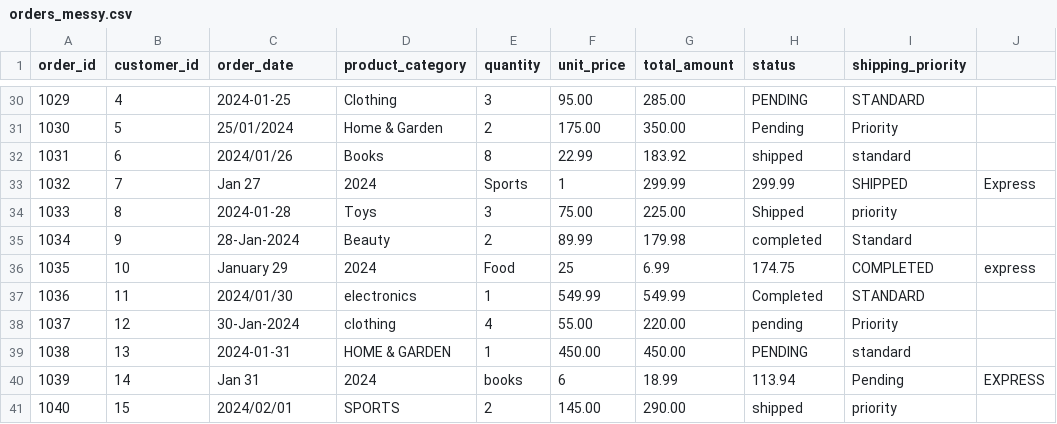
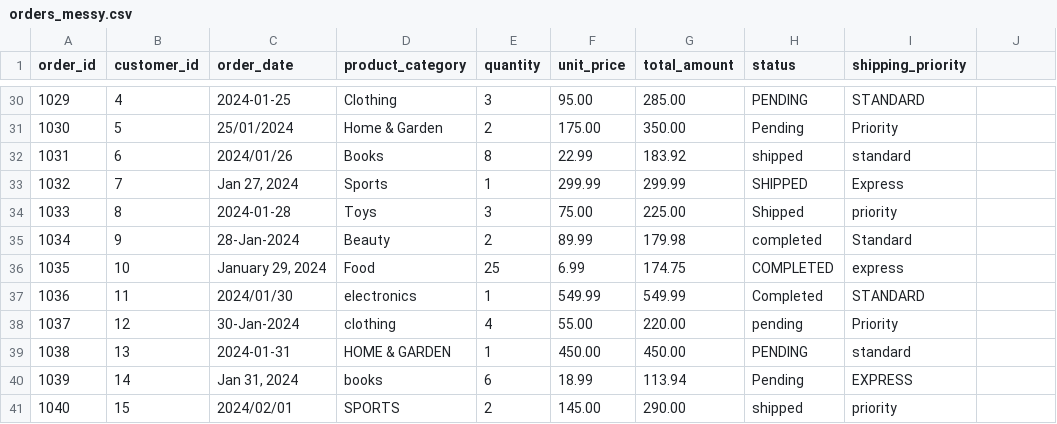
Before and after one commit to Pranav1011/DataWash, a CSV file: examples/sample_data/orders_messy.csv, drawn as a sheet; only a part is shown, gaps mark what is left out; the diff covers the shown part only.

Commit message:
Fix README examples: quote comma dates, use --apply, write to examples/output
The sample CSVs had unquoted dates like March 25, 2023, so csv_cleaning.py
and ml_preprocessing.py crashed while parsing. csv_cleaning.py now saves a
runnable clean_data() script, and its outputs go to a git-ignored folder.
Example outputs in examples/README.md are from real runs.

```diff
--- a/examples/sample_data/orders_messy.csv
+++ b/examples/sample_data/orders_messy.csv
@@ -32,6 +32,6 @@ order_id,customer_id,order_date,product_category,quantity,unit_price,total_amoun
 1031,6,2024/01/26,Books,8,22.99,183.92,shipped,standard
-1032,7,Jan 27, 2024,Sports,1,299.99,299.99,SHIPPED,Express
+1032,7,"Jan 27, 2024",Sports,1,299.99,299.99,SHIPPED,Express
 1033,8,2024-01-28,Toys,3,75.00,225.00,Shipped,priority
 1034,9,28-Jan-2024,Beauty,2,89.99,179.98,completed,Standard
-1035,10,January 29, 2024,Food,25,6.99,174.75,COMPLETED,express
+1035,10,"January 29, 2024",Food,25,6.99,174.75,COMPLETED,express
 1036,11,2024/01/30,  electronics  ,1,549.99,549.99,Completed,STANDARD
@@ -39,3 +39,3 @@ order_id,customer_id,order_date,product_category,quantity,unit_price,total_amoun
 1038,13,2024-01-31,HOME & GARDEN,1,450.00,450.00,PENDING,standard
-1039,14,Jan 31, 2024,  books  ,6,18.99,113.94,Pending,EXPRESS
+1039,14,"Jan 31, 2024",  books  ,6,18.99,113.94,Pending,EXPRESS
 1040,15,2024/02/01,SPORTS,2,145.00,290.00,shipped,priority
```
Also changed, not shown: 63 edited cells elsewhere in this file, examples/sample_data/customers_messy.csv, examples/sample_data/employees_messy.csv, 4 other files.
